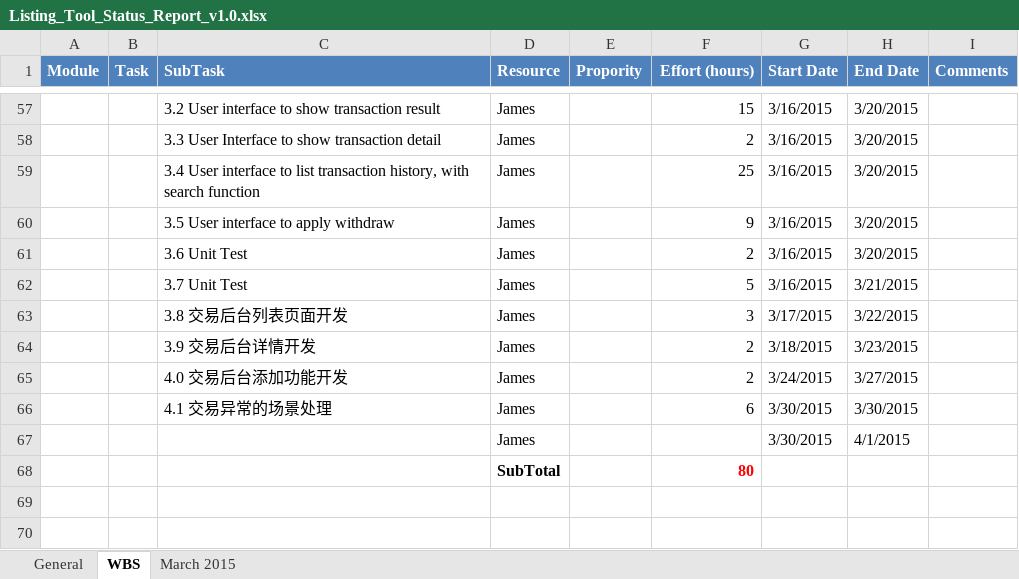
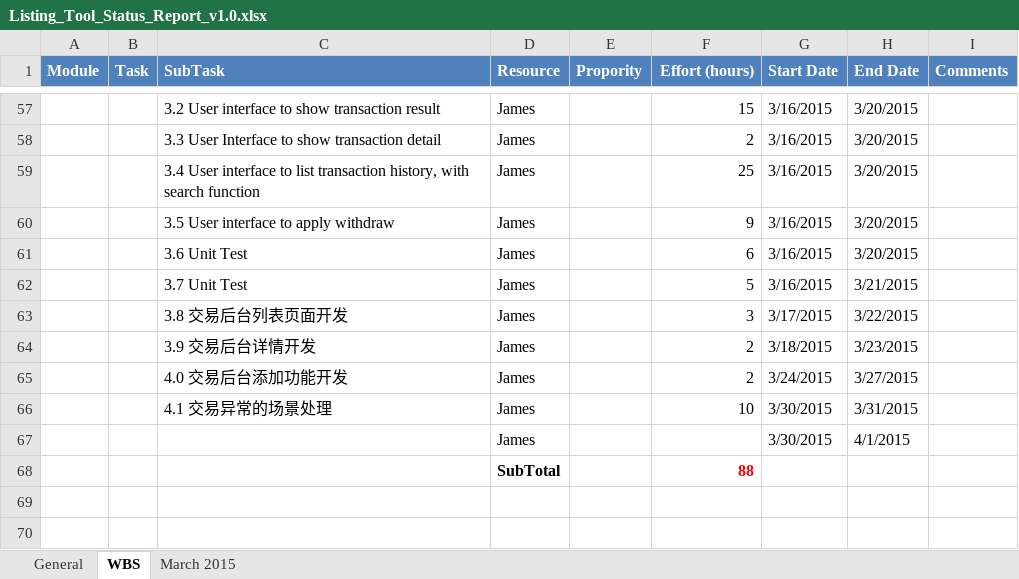
Before and after one commit to cloudni/ListingTool, an Excel workbook: docs/Listing_Tool_Status_Report_v1.0.xlsx, sheet WBS, drawn as a sheet; only a part is shown, gaps mark what is left out; values as stored, in another font and other column widths than the file's, no borders; the diff names each change by its address in the sheet, - before the commit and + after, or states it on an @@ line.

```diff
--- a/docs/Listing_Tool_Status_Report_v1.0.xlsx (sheet WBS)
+++ b/docs/Listing_Tool_Status_Report_v1.0.xlsx (sheet WBS)
-F61 (Effort (hours)): 2
+F61 (Effort (hours)): 6
-F66 (Effort (hours)): 6
+F66 (Effort (hours)): 10
-H66 (End Date): 3/30/2015
+H66 (End Date): 3/31/2015
-F68 (Effort (hours)): 80
+F68 (Effort (hours)): 88
```
Also changed, not shown: sheet March 2015.
